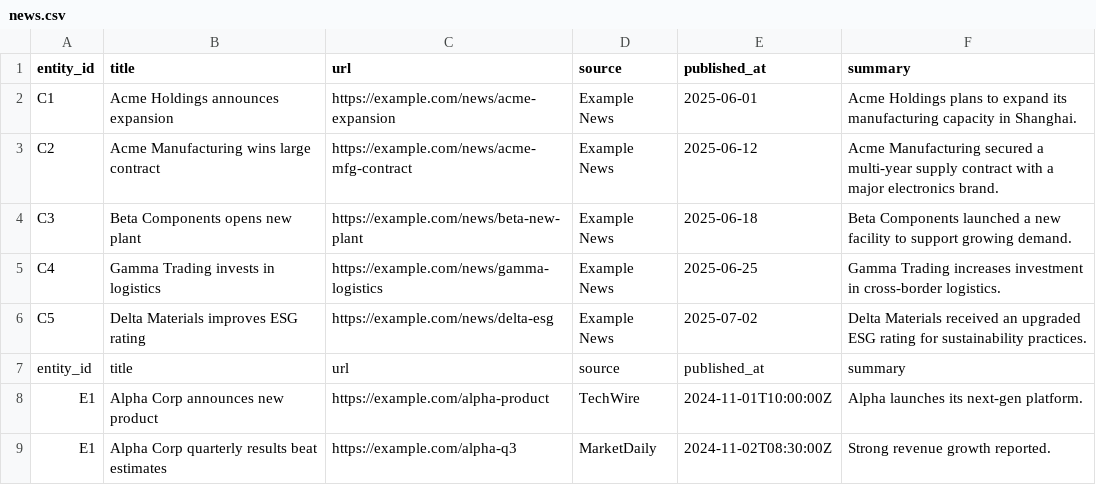
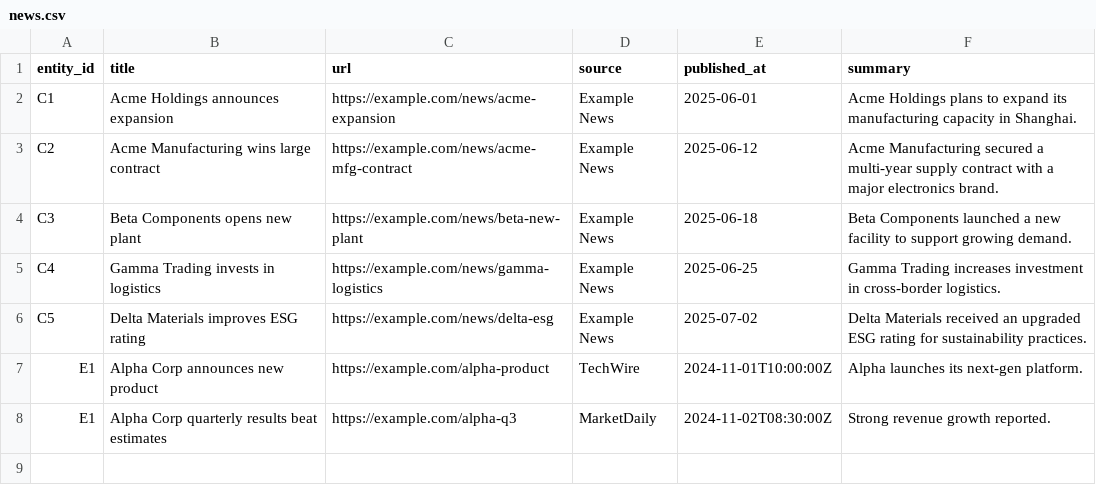
Before and after one commit to Ownership-Intelligence-Platform/ownership-intelligence-platform, a CSV file: data/news.csv, drawn as a sheet; the diff names each change by its address in the sheet, - before the commit and + after, or states it on an @@ line.

```diff
--- a/data/news.csv
+++ b/data/news.csv
-row 7: entity_id | title | url | source | published_at | summary
```
Also changed, not shown: data/accounts.csv, data/entities.csv, 17 other files.
